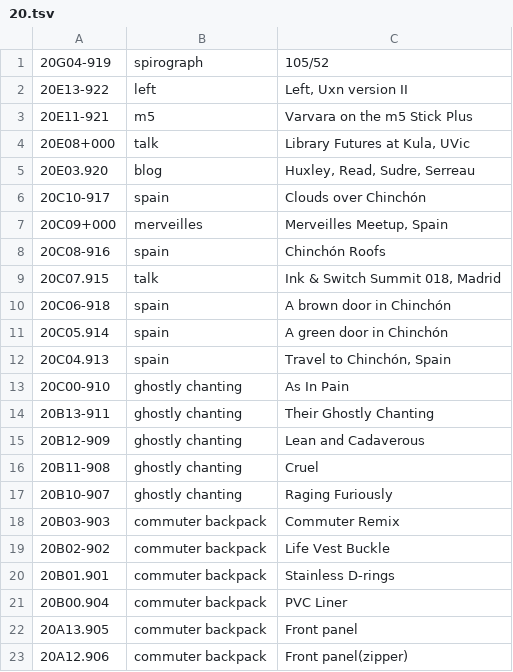
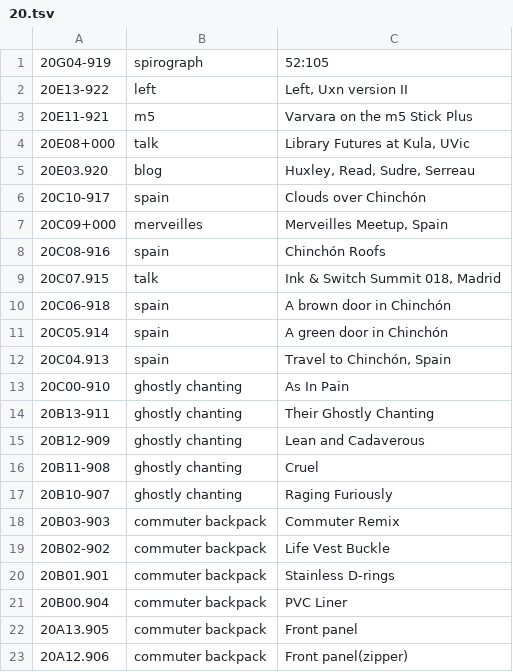
Before and after one commit to XXIIVV/oscean, a TSV file: src/tables/diary/20.tsv, drawn as a sheet.

```diff
--- a/src/tables/diary/20.tsv
+++ b/src/tables/diary/20.tsv
@@ -1,2 +1,2 @@
-20G04-919	spirograph	105/52
+20G04-919	spirograph	52:105
 20E13-922	left	Left, Uxn version II
```
Also changed, not shown: 6 other files.
